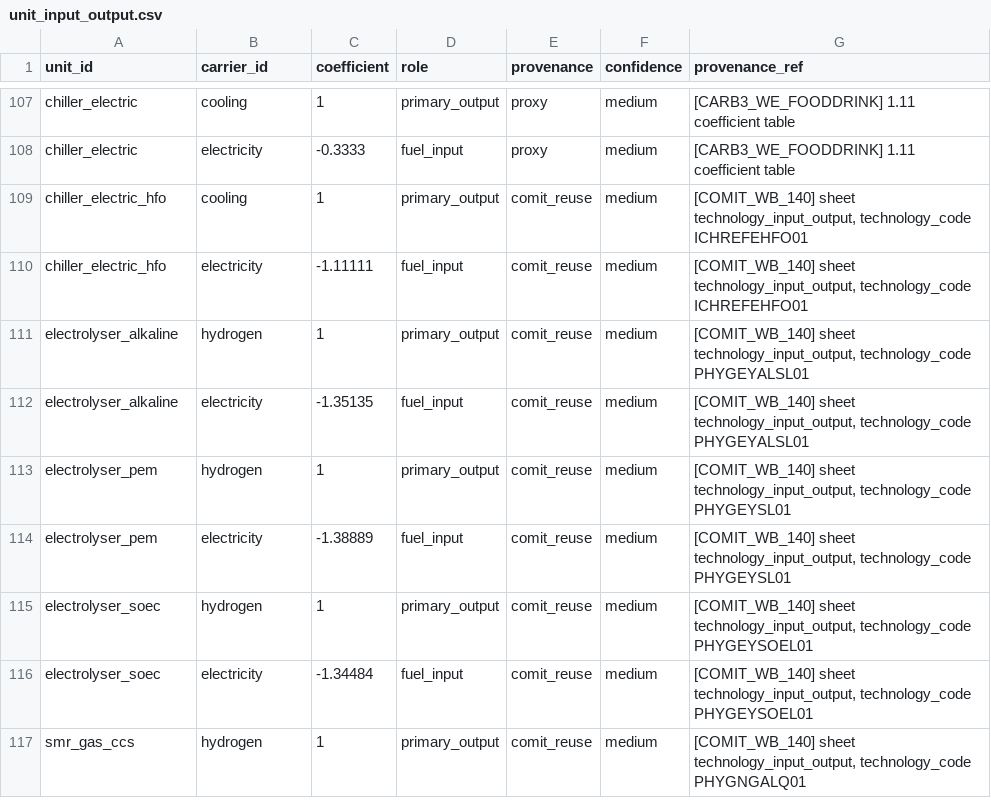
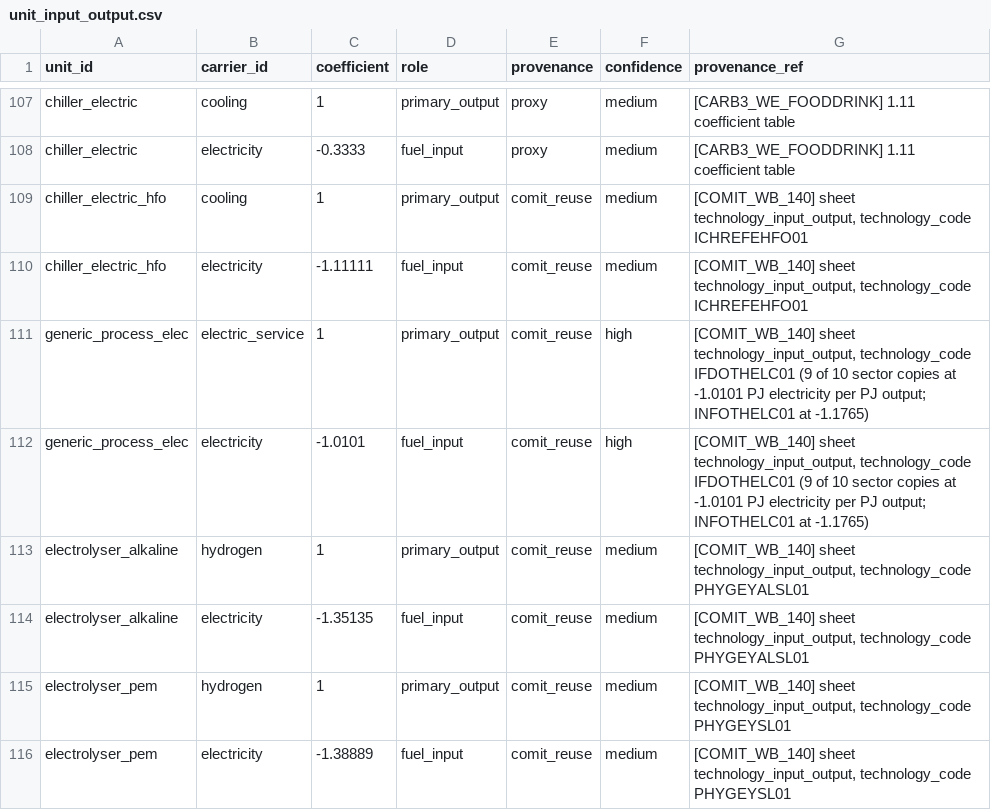
Before and after one commit to AlexandreLab/comit, a CSV file: docs/notes/data/unit_input_output.csv, drawn as a sheet; only a part is shown, gaps mark what is left out; the shorter side is filled out with more unchanged rows.

```diff
--- a/docs/notes/data/unit_input_output.csv
+++ b/docs/notes/data/unit_input_output.csv
@@ -110,2 +110,4 @@ chiller_electric_hfo,cooling,1,primary_output,comit_reuse,medium,"[COMIT_WB_140]
 chiller_electric_hfo,electricity,-1.11111,fuel_input,comit_reuse,medium,"[COMIT_WB_140] sheet technology_input_output, technology_code ICHREFEHFO01"
+generic_process_elec,electric_service,1,primary_output,comit_reuse,high,"[COMIT_WB_140] sheet technology_input_output, technology_code IFDOTHELC01 (9 of 10 sector copies at -1.0101 PJ electricity per PJ output; INFOTHELC01 at -1.1765)"
+generic_process_elec,electricity,-1.0101,fuel_input,comit_reuse,high,"[COMIT_WB_140] sheet technology_input_output, technology_code IFDOTHELC01 (9 of 10 sector copies at -1.0101 PJ electricity per PJ output; INFOTHELC01 at -1.1765)"
 electrolyser_alkaline,hydrogen,1,primary_output,comit_reuse,medium,"[COMIT_WB_140] sheet technology_input_output, technology_code PHYGEYALSL01"
```
Also changed, not shown: docs/notes/data/activity_default_unit.csv, docs/notes/data/activity_process_duty_profile.csv, 8 other files.
